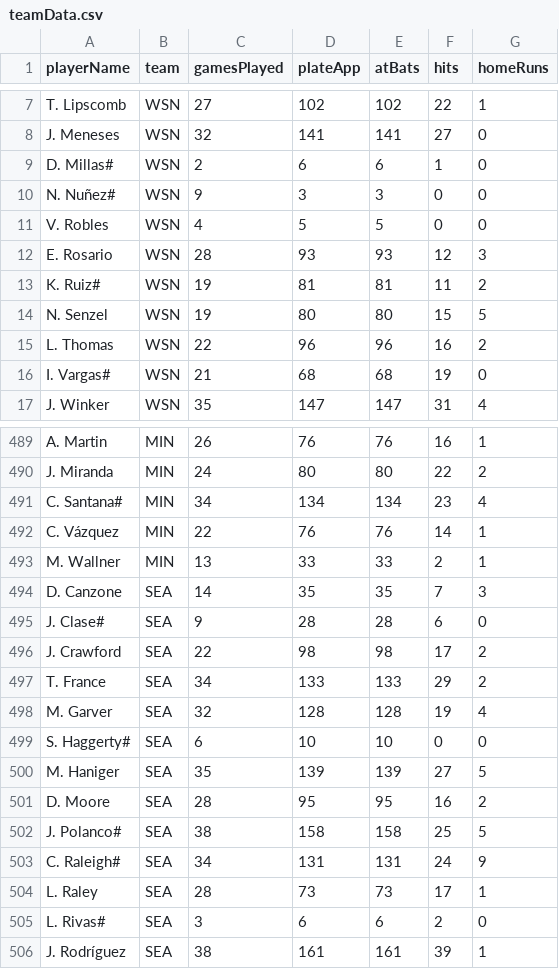
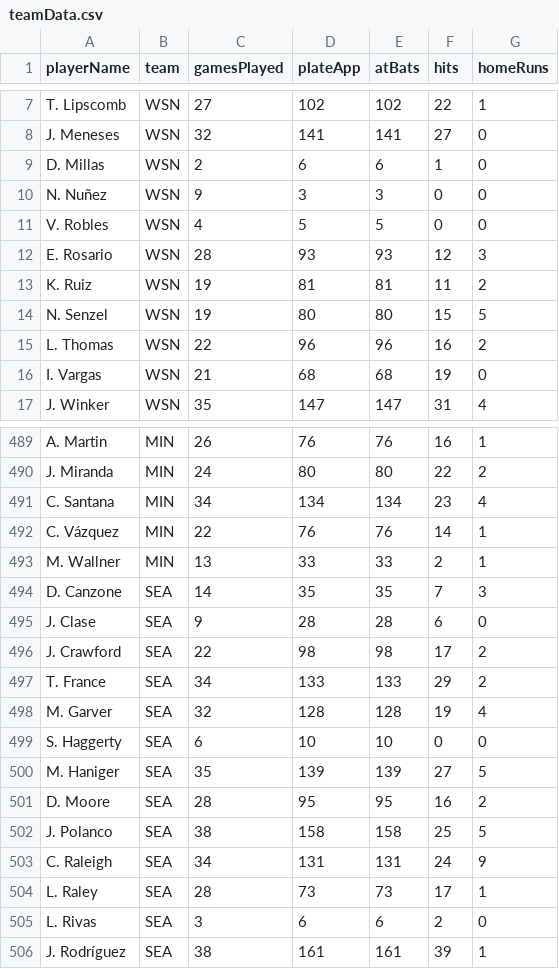
Before and after one commit to russell-rozenbaum/MLBHomerunPredictor, a CSV file: teamData.csv, drawn as a sheet; only a part is shown, gaps mark what is left out; the diff covers the shown part only.

Commit message:
added functionality to remove # from some names in batterData

```diff
--- a/teamData.csv
+++ b/teamData.csv
@@ -8,10 +8,10 @@ T. Lipscomb,WSN,27,102,102,22,1
 J. Meneses,WSN,32,141,141,27,0
-D. Millas#,WSN,2,6,6,1,0
-N. Nuñez#,WSN,9,3,3,0,0
+D. Millas,WSN,2,6,6,1,0
+N. Nuñez,WSN,9,3,3,0,0
 V. Robles,WSN,4,5,5,0,0
 E. Rosario,WSN,28,93,93,12,3
-K. Ruiz#,WSN,19,81,81,11,2
+K. Ruiz,WSN,19,81,81,11,2
 N. Senzel,WSN,19,80,80,15,5
 L. Thomas,WSN,22,96,96,16,2
-I. Vargas#,WSN,21,68,68,19,0
+I. Vargas,WSN,21,68,68,19,0
 J. Winker,WSN,35,147,147,31,4
@@ -490,3 +490,3 @@ A. Martin,MIN,26,76,76,16,1
 J. Miranda,MIN,24,80,80,22,2
-C. Santana#,MIN,34,134,134,23,4
+C. Santana,MIN,34,134,134,23,4
 C. Vázquez,MIN,22,76,76,14,1
@@ -494,3 +494,3 @@ M. Wallner,MIN,13,33,33,2,1
 D. Canzone,SEA,14,35,35,7,3
-J. Clase#,SEA,9,28,28,6,0
+J. Clase,SEA,9,28,28,6,0
 J. Crawford,SEA,22,98,98,17,2
@@ -498,9 +498,9 @@ T. France,SEA,34,133,133,29,2
 M. Garver,SEA,32,128,128,19,4
-S. Haggerty#,SEA,6,10,10,0,0
+S. Haggerty,SEA,6,10,10,0,0
 M. Haniger,SEA,35,139,139,27,5
 D. Moore,SEA,28,95,95,16,2
-J. Polanco#,SEA,38,158,158,25,5
-C. Raleigh#,SEA,34,131,131,24,9
+J. Polanco,SEA,38,158,158,25,5
+C. Raleigh,SEA,34,131,131,24,9
 L. Raley,SEA,28,73,73,17,1
-L. Rivas#,SEA,3,6,6,2,0
+L. Rivas,SEA,3,6,6,2,0
 J. Rodríguez,SEA,38,161,161,39,1
```
Also changed, not shown: 38 edited cells elsewhere in this file, schedule.csv, 1 other file.
